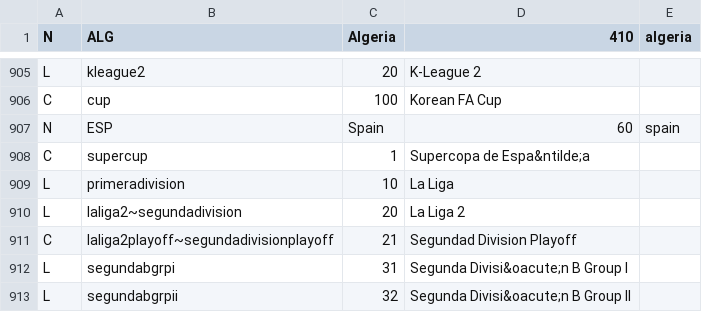
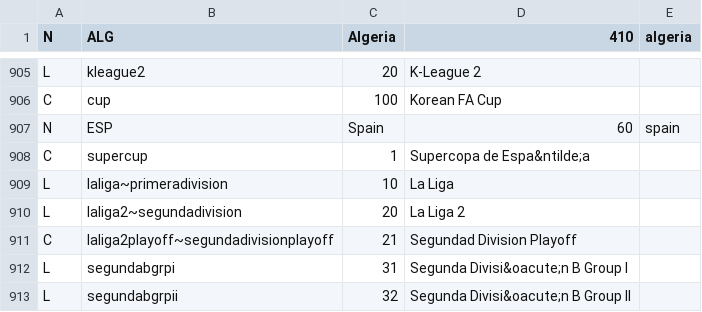
Before and after one commit to tshamilton/fitba, a CSV file: config/comps.csv, drawn as a sheet; only a part is shown, gaps mark what is left out.

Commit message:
Spanish update

```diff
--- a/config/comps.csv
+++ b/config/comps.csv
@@ -908,3 +908,3 @@ N,ESP,Spain,60,spain
 C,supercup,1,Supercopa de Espa&ntilde;a,
-L,primeradivision,10,La Liga,
+L,laliga~primeradivision,10,La Liga,
 L,laliga2~segundadivision,20,La Liga 2,
```
